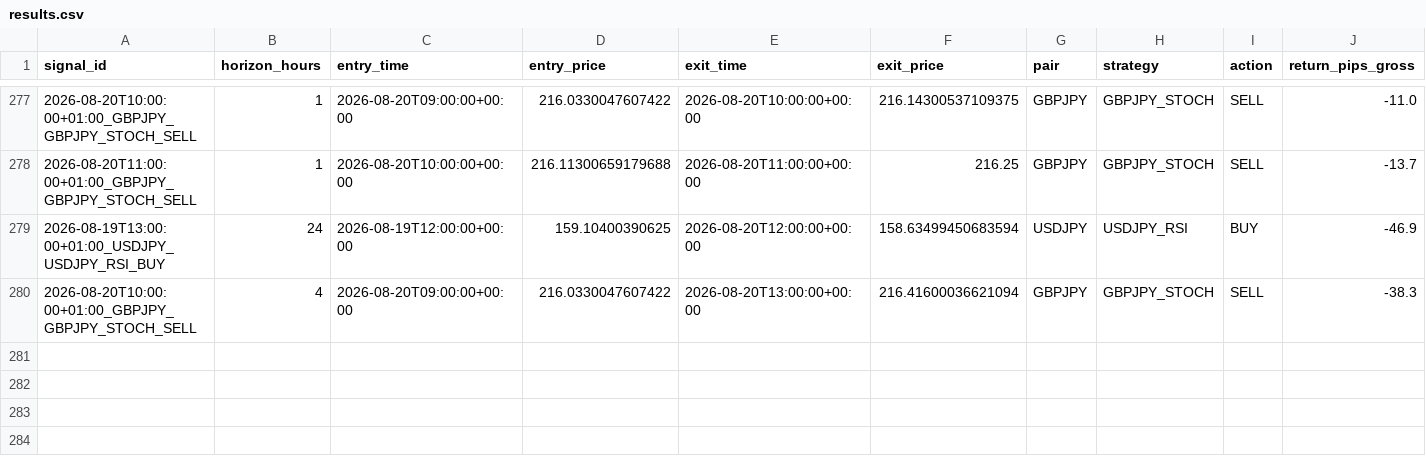
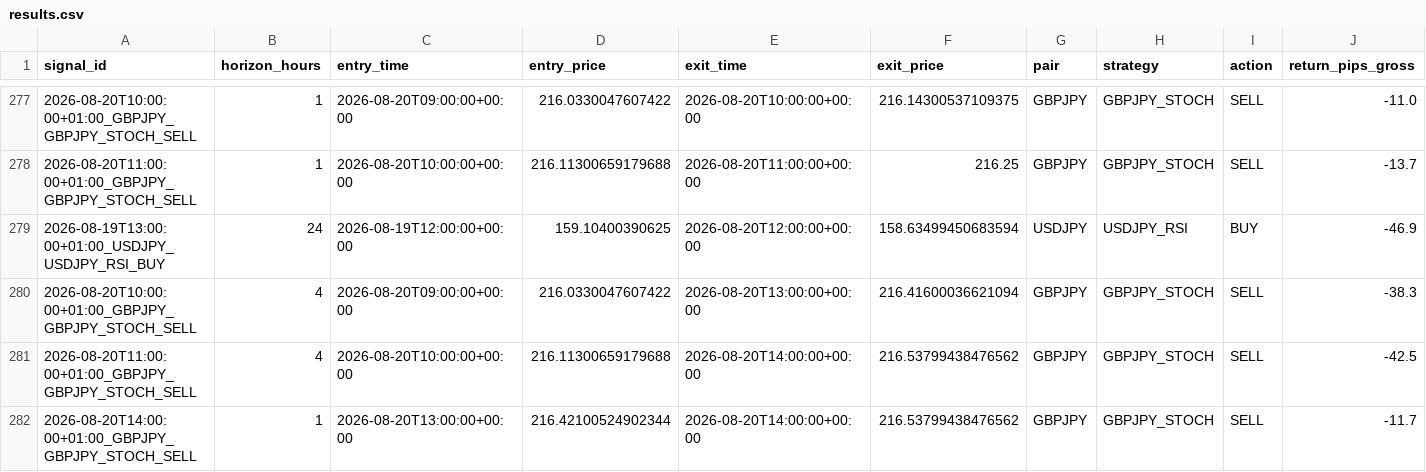
Before and after one commit to ichikawa27/fx-signals, a CSV file: logs/results.csv, drawn as a sheet; only a part is shown, gaps mark what is left out; rows hold the shown columns only; the diff names each change by its address in the sheet, - before the commit and + after, or states it on an @@ line.

```diff
--- a/logs/results.csv
+++ b/logs/results.csv
+row 281: 2026-08-20T11:00:00+01:00_GBPJPY_GBPJPY_STOCH_SELL | 4 | 2026-08-20T10:00:00+00:00 | 216.11300659179688 | 2026-08-20T14:00:00+00:00 | 216.53799438476562 | GBPJPY | GBPJPY_STOCH | SELL | -42.5
+row 282: 2026-08-20T14:00:00+01:00_GBPJPY_GBPJPY_STOCH_SELL | 1 | 2026-08-20T13:00:00+00:00 | 216.42100524902344 | 2026-08-20T14:00:00+00:00 | 216.53799438476562 | GBPJPY | GBPJPY_STOCH | SELL | -11.7
```
